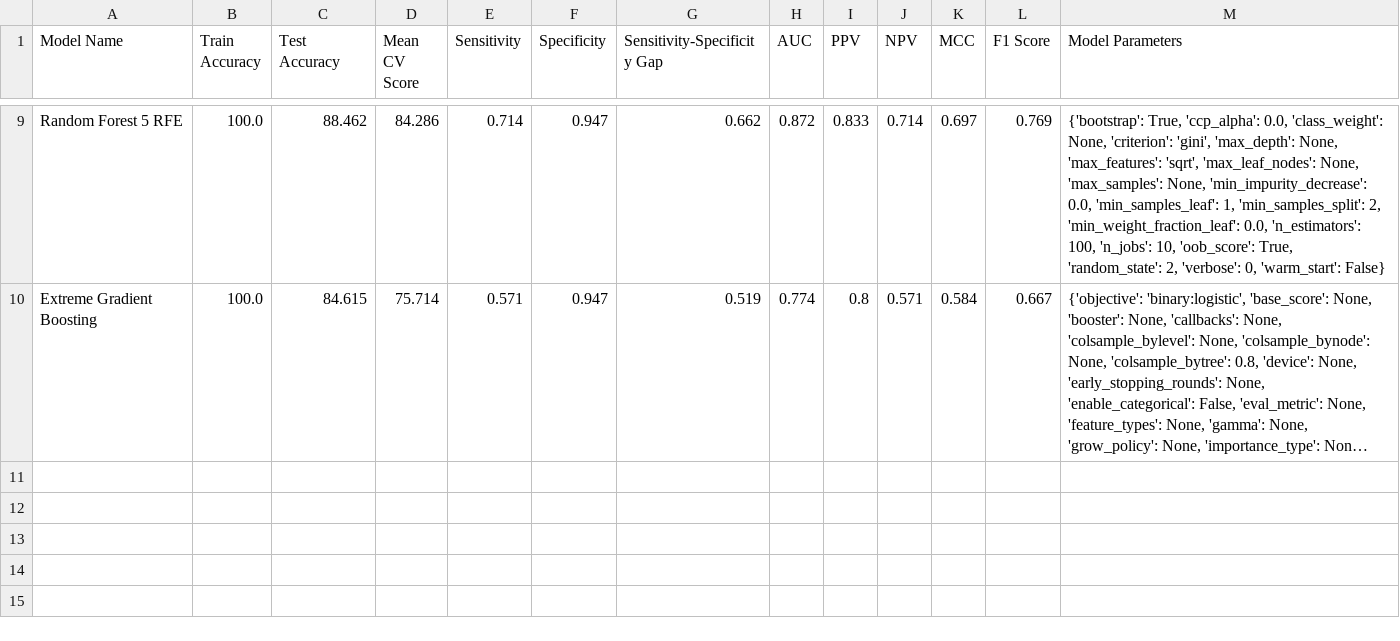
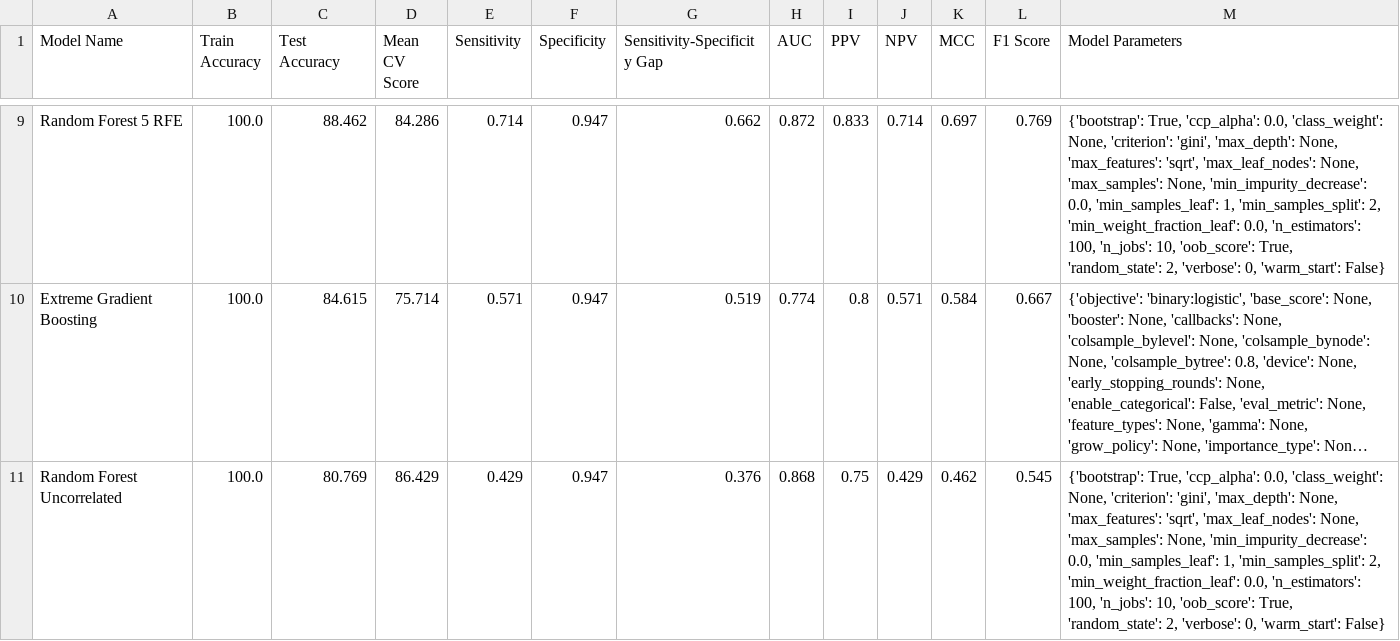
Before and after one commit to absaw/trauma-data-analysis, a CSV file: results/result_metrics.csv, drawn as a sheet; only a part is shown, gaps mark what is left out; long unchanged cells end in …; the diff names each change by its address in the sheet, - before the commit and + after, or states it on an @@ line.

```diff
--- a/results/result_metrics.csv
+++ b/results/result_metrics.csv
+row 11: Random Forest Uncorrelated | 100.0 | 80.769 | 86.429 | 0.429 | 0.947 | 0.376 | 0.868 | 0.75 | 0.429 | 0.462 | 0.545 | {'bootstrap': True, 'ccp_alpha': 0.0, 'class_weight': None, 'criterion': 'gini', 'max_depth': None, 'max_features': 'sqrt', 'max_leaf_nodes': None, 'max_samples': None, 'min_impurity_decrease': 0.0, 'min_samples_leaf': 1, 'min_samples_split': 2, 'min_weight_fraction_leaf': 0.0, 'n_estimators': 100, 'n_jobs': 10, 'oob_score': True, 'random_state': 2, 'verbose': 0, 'warm_start': False}
```
Also changed, not shown: 1 other file.
